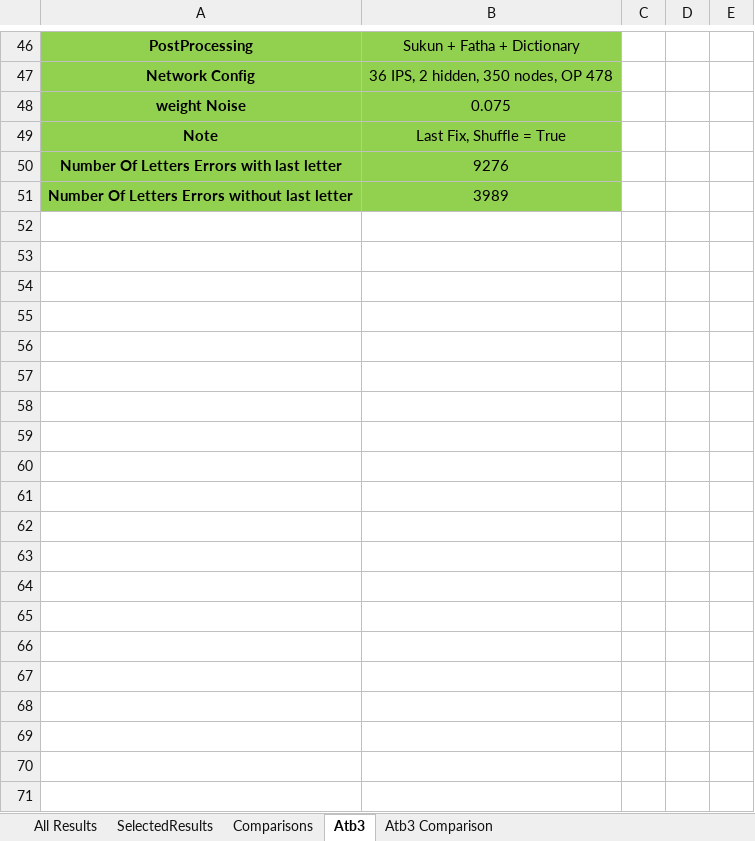
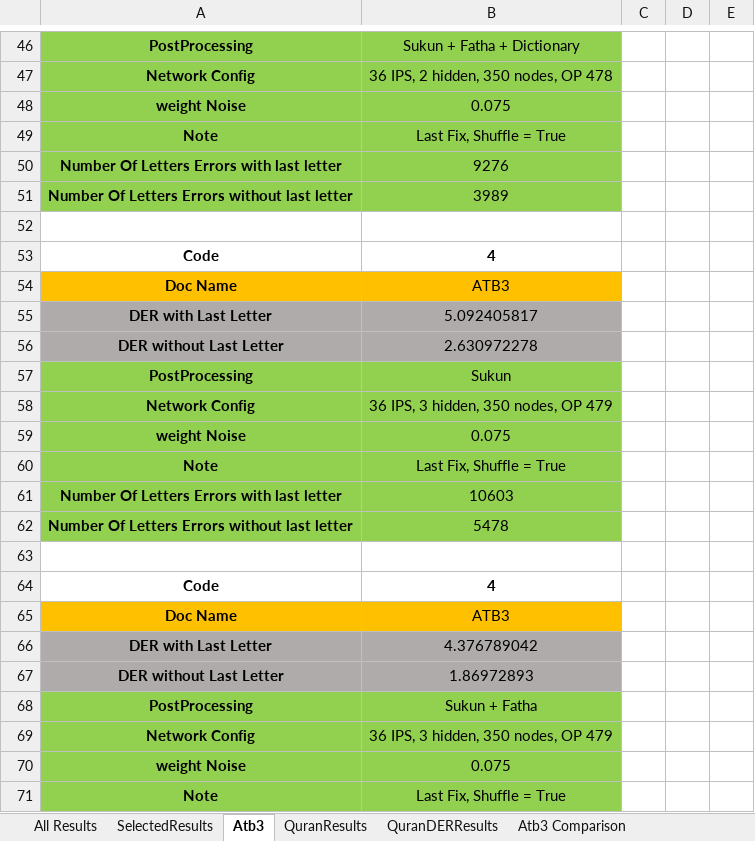
Before and after one commit to MohamedMagdyOmar/MST, an Excel workbook: New Analysis.xlsx, sheet Atb3, drawn as a sheet; only a part is shown, gaps mark what is left out; values as stored, in another font and other column widths than the file's, no borders; the diff covers the shown part only; the diff names each change by its address in the sheet, - before the commit and + after, or states it on an @@ line.

```diff
--- a/New Analysis.xlsx (sheet Atb3)
+++ b/New Analysis.xlsx (sheet Atb3)
-sheet tab: Comparisons
+sheet tab: QuranResults
+sheet tab: QuranDERResults
@@ sheet tab order changed: All Results | SelectedResults | Atb3 | QuranResults | QuranDERResults | Atb3 Comparison @@
+row 52: (empty)
+row 53: Code | 4
+row 54: Doc Name | ATB3
+row 55: DER with Last Letter | 5.092405817
+row 56: DER without Last Letter | 2.630972278
+row 57: PostProcessing | Sukun
+row 58: Network Config | 36 IPS, 3 hidden, 350 nodes, OP 479
+row 59: weight Noise | 0.075
+row 60: Note | Last Fix, Shuffle = True
+row 61: Number Of Letters Errors with last letter | 10603
+row 62: Number Of Letters Errors without last letter | 5478
+row 63: (empty)
+row 64: Code | 4
+row 65: Doc Name | ATB3
+row 66: DER with Last Letter | 4.376789042
+row 67: DER without Last Letter | 1.86972893
+row 68: PostProcessing | Sukun + Fatha
+row 69: Network Config | 36 IPS, 3 hidden, 350 nodes, OP 479
+row 70: weight Noise | 0.075
+row 71: Note | Last Fix, Shuffle = True
```
Also changed, not shown: 24 added rows elsewhere in this sheet, sheet Atb3 Comparison, sheet QuranResults, formulas that keep their value, charts or pictures, 5 other files.
